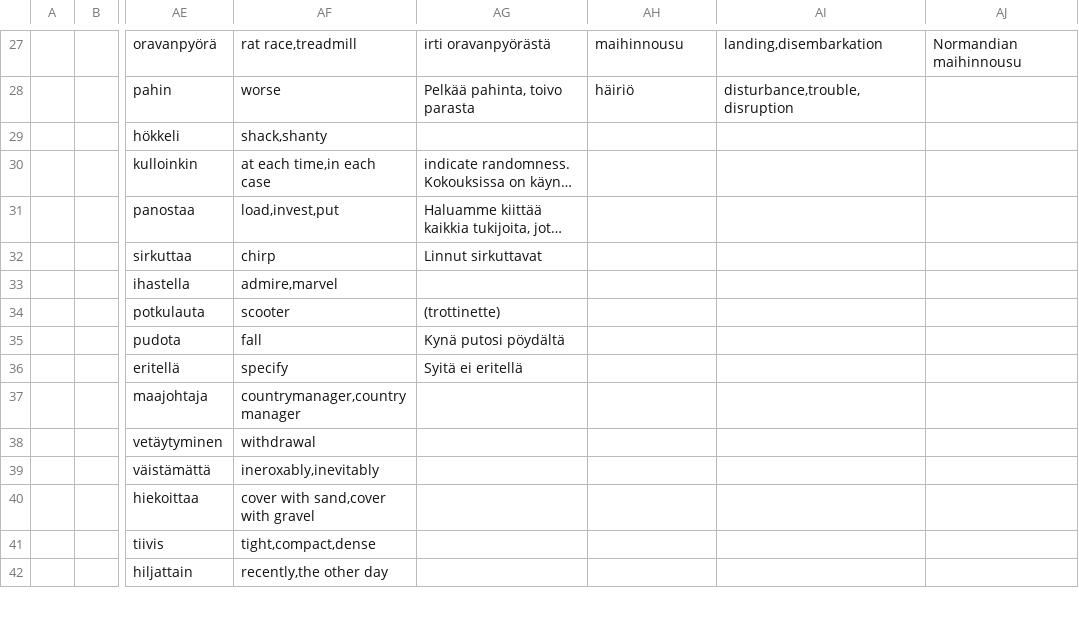
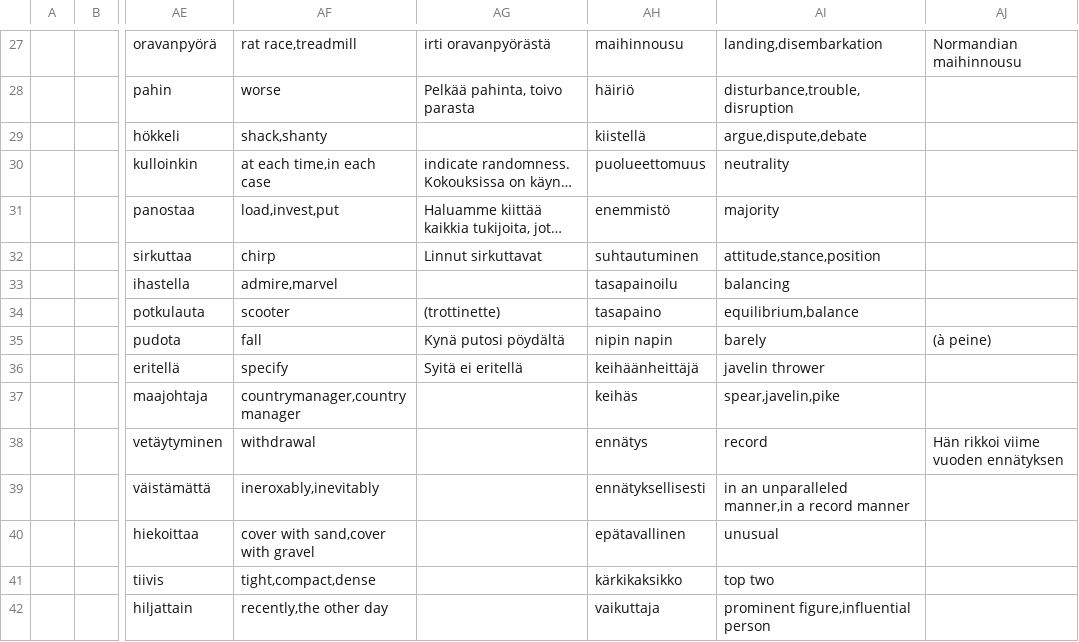
Before and after one commit to AntHaa78/Quiz, a CSV file: Vocab kappale.csv, drawn as a sheet; only a part is shown, gaps mark what is left out; long unchanged cells end in …; the diff covers the shown part only; the diff names each change by its address in the sheet, - before the commit and + after, or states it on an @@ line.

Commit message:
Voc update

```diff
--- a/Vocab kappale.csv
+++ b/Vocab kappale.csv
-AH29: (empty)
+AH29: kiistellä
-AI29: (empty)
+AI29: argue,dispute,debate
-AH30: (empty)
+AH30: puolueettomuus
-AI30: (empty)
+AI30: neutrality
-AH31: (empty)
+AH31: enemmistö
-AI31: (empty)
+AI31: majority
-AH32: (empty)
+AH32: suhtautuminen
-AI32: (empty)
+AI32: attitude,stance,position
-AH33: (empty)
+AH33: tasapainoilu
-AI33: (empty)
+AI33: balancing
-AH34: (empty)
+AH34: tasapaino
-AI34: (empty)
+AI34: equilibrium,balance
-AH35: (empty)
+AH35: nipin napin
-AI35: (empty)
+AI35: barely
-AJ35: (empty)
+AJ35: (à peine)
-AH36: (empty)
+AH36: keihäänheittäjä
-AI36: (empty)
+AI36: javelin thrower
-AH37: (empty)
+AH37: keihäs
-AI37: (empty)
+AI37: spear,javelin,pike
-AH38: (empty)
+AH38: ennätys
-AI38: (empty)
+AI38: record
-AJ38: (empty)
+AJ38: Hän rikkoi viime vuoden ennätyksen
-AH39: (empty)
+AH39: ennätyksellisesti
-AI39: (empty)
+AI39: in an unparalleled manner,in a record manner
-AH40: (empty)
+AH40: epätavallinen
-AI40: (empty)
+AI40: unusual
-AH41: (empty)
+AH41: kärkikaksikko
-AI41: (empty)
+AI41: top two
-AH42: (empty)
+AH42: vaikuttaja
-AI42: (empty)
+AI42: prominent figure,influential person
```
Also changed, not shown: 8 edited cells elsewhere in this file.
